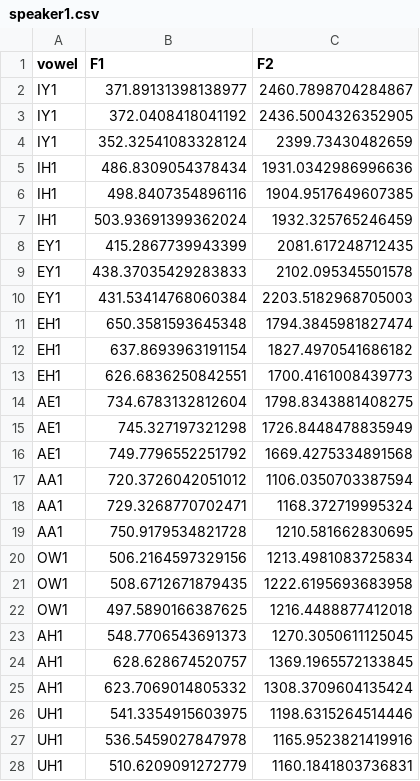
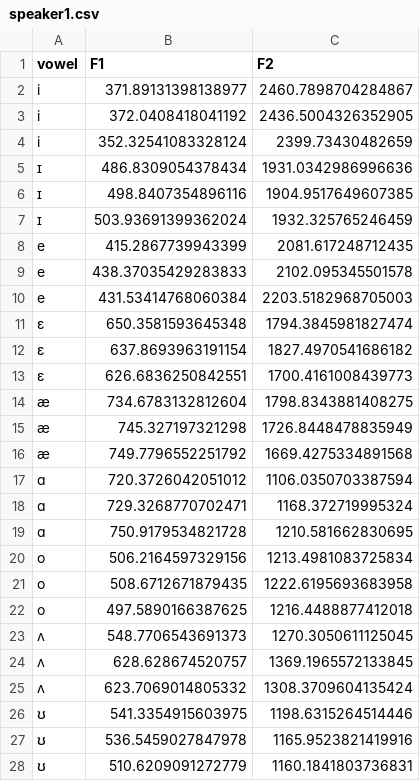
Before and after one commit to TahaMHusain/vowel_plotter, a CSV file: data/speaker1.csv, drawn as a sheet; only a part is shown; the diff covers the shown part only.

```diff
--- a/data/speaker1.csv
+++ b/data/speaker1.csv
@@ -1,28 +1,28 @@
 vowel,F1,F2
-IY1,371.89131398138977,2460.7898704284867
-IY1,372.0408418041192,2436.5004326352905
-IY1,352.32541083328124,2399.73430482659
-IH1,486.8309054378434,1931.0342986996636
-IH1,498.8407354896116,1904.9517649607385
-IH1,503.93691399362024,1932.325765246459
-EY1,415.2867739943399,2081.617248712435
-EY1,438.37035429283833,2102.095345501578
-EY1,431.53414768060384,2203.5182968705003
-EH1,650.3581593645348,1794.3845981827474
-EH1,637.8693963191154,1827.4970541686182
-EH1,626.6836250842551,1700.4161008439773
-AE1,734.6783132812604,1798.8343881408275
-AE1,745.327197321298,1726.8448478835949
-AE1,749.7796552251792,1669.4275334891568
-AA1,720.3726042051012,1106.0350703387594
-AA1,729.3268770702471,1168.372719995324
-AA1,750.9179534821728,1210.581662830695
-OW1,506.2164597329156,1213.4981083725834
-OW1,508.6712671879435,1222.6195693683958
-OW1,497.5890166387625,1216.4488877412018
-AH1,548.7706543691373,1270.3050611125045
-AH1,628.628674520757,1369.1965572133845
-AH1,623.7069014805332,1308.3709604135424
-UH1,541.3354915603975,1198.6315264514446
-UH1,536.5459027847978,1165.9523821419916
-UH1,510.6209091272779,1160.1841803736831
+i,371.89131398138977,2460.7898704284867
+i,372.0408418041192,2436.5004326352905
+i,352.32541083328124,2399.73430482659
+ɪ,486.8309054378434,1931.0342986996636
+ɪ,498.8407354896116,1904.9517649607385
+ɪ,503.93691399362024,1932.325765246459
+e,415.2867739943399,2081.617248712435
+e,438.37035429283833,2102.095345501578
+e,431.53414768060384,2203.5182968705003
+ɛ,650.3581593645348,1794.3845981827474
+ɛ,637.8693963191154,1827.4970541686182
+ɛ,626.6836250842551,1700.4161008439773
+æ,734.6783132812604,1798.8343881408275
+æ,745.327197321298,1726.8448478835949
+æ,749.7796552251792,1669.4275334891568
+ɑ,720.3726042051012,1106.0350703387594
+ɑ,729.3268770702471,1168.372719995324
+ɑ,750.9179534821728,1210.581662830695
+o,506.2164597329156,1213.4981083725834
+o,508.6712671879435,1222.6195693683958
+o,497.5890166387625,1216.4488877412018
+ʌ,548.7706543691373,1270.3050611125045
+ʌ,628.628674520757,1369.1965572133845
+ʌ,623.7069014805332,1308.3709604135424
+ʊ,541.3354915603975,1198.6315264514446
+ʊ,536.5459027847978,1165.9523821419916
+ʊ,510.6209091272779,1160.1841803736831
```
Also changed, not shown: 3 edited cells elsewhere in this file, 2 other files.
